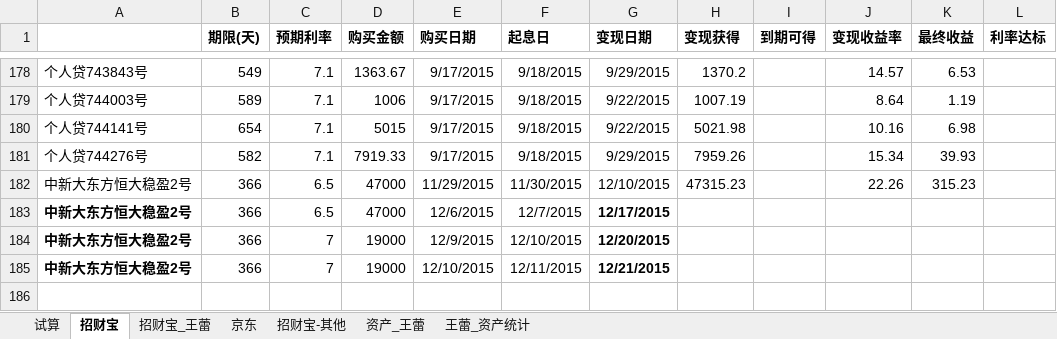
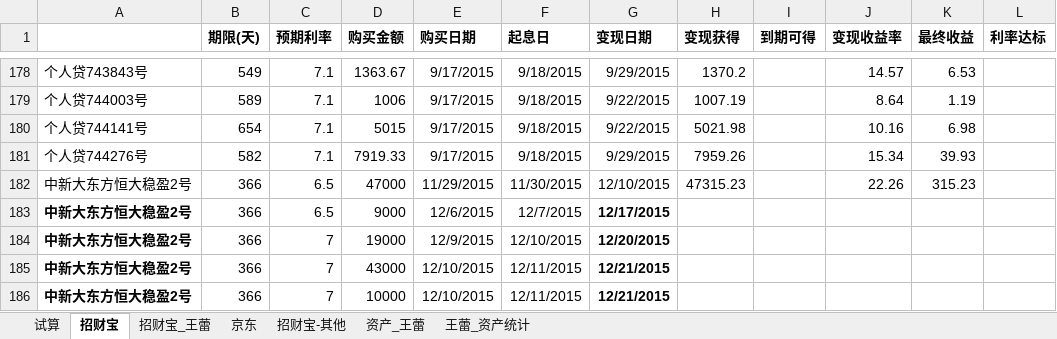
Before and after one commit to cnmud/832588m1pwG22w5t74PT0odv657C7m, an Excel workbook: 我的家/招财宝.xlsx, sheet 招财宝, drawn as a sheet; only a part is shown, gaps mark what is left out; values as stored, in another font and other column widths than the file's, no borders; the diff names each change by its address in the sheet, - before the commit and + after, or states it on an @@ line.

```diff
--- a/我的家/招财宝.xlsx (sheet 招财宝)
+++ b/我的家/招财宝.xlsx (sheet 招财宝)
-D183 (购买金额): 47000
+D183 (购买金额): 9000
-D185 (购买金额): 19000
+D185 (购买金额): 43000
+row 186: 中新大东方恒大稳盈2号 | 366 | 7 | 10000 | 12/10/2015 | 12/11/2015 | 12/21/2015
```
Also changed, not shown: sheet 资产_王蕾, 1 other file.
